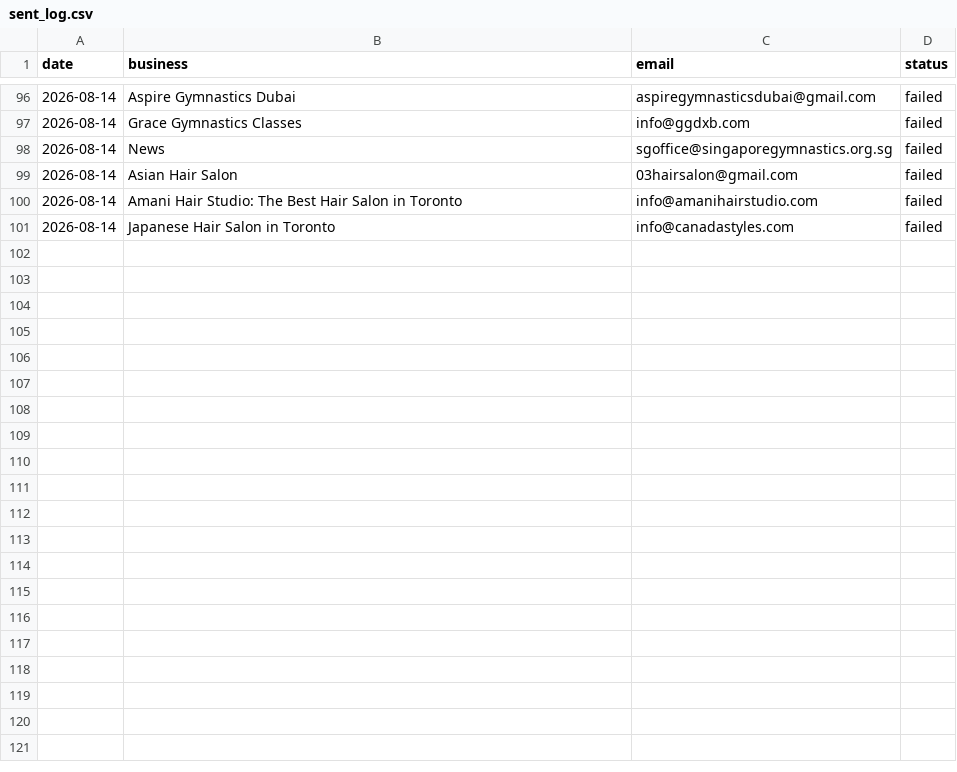
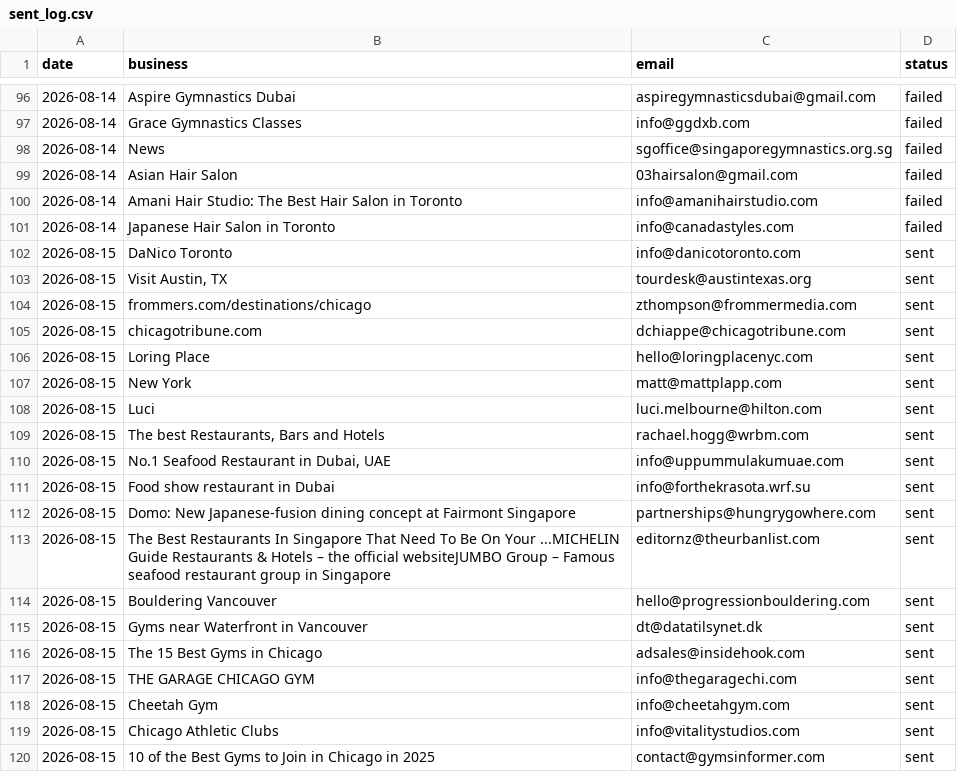
Before and after one commit to Tarunjit45/Cold-Email-Outreah-bot, a CSV file: sent_log.csv, drawn as a sheet; only a part is shown, gaps mark what is left out; the diff covers the shown part only.

```diff
--- a/sent_log.csv
+++ b/sent_log.csv
@@ -101 +101,20 @@ date,business,email,status
 2026-08-14,Japanese Hair Salon in Toronto,info@canadastyles.com,failed
+2026-08-15,DaNico Toronto,info@danicotoronto.com,sent
+2026-08-15,"Visit Austin, TX",tourdesk@austintexas.org,sent
+2026-08-15,frommers.com/destinations/chicago,zthompson@frommermedia.com,sent
+2026-08-15,chicagotribune.com,dchiappe@chicagotribune.com,sent
+2026-08-15,Loring Place,hello@loringplacenyc.com,sent
+2026-08-15,New York,matt@mattplapp.com,sent
+2026-08-15,Luci,luci.melbourne@hilton.com,sent
+2026-08-15,"The best Restaurants, Bars and Hotels",rachael.hogg@wrbm.com,sent
+2026-08-15,"No.1 Seafood Restaurant in Dubai, UAE",info@uppummulakumuae.com,sent
+2026-08-15,Food show restaurant in Dubai,info@forthekrasota.wrf.su,sent
+2026-08-15,Domo: New Japanese-fusion dining concept at Fairmont Singapore,partnerships@hungrygowhere.com,sent
+2026-08-15,The Best Restaurants In Singapore That Need To Be On Your ...MICHELIN Guide Restaurants & Hotels – the official websiteJUMBO Group – Famous seafood restaurant group in Singapore,editornz@theurbanlist.com,sent
+2026-08-15,Bouldering Vancouver,hello@progressionbouldering.com,sent
+2026-08-15,Gyms near Waterfront in Vancouver,dt@datatilsynet.dk,sent
+2026-08-15,The 15 Best Gyms in Chicago,adsales@insidehook.com,sent
+2026-08-15,THE GARAGE CHICAGO GYM,info@thegaragechi.com,sent
+2026-08-15,Cheetah Gym,info@cheetahgym.com,sent
+2026-08-15,Chicago Athletic Clubs,info@vitalitystudios.com,sent
+2026-08-15,10 of the Best Gyms to Join in Chicago in 2025,contact@gymsinformer.com,sent
```
Also changed, not shown: 31 added rows elsewhere in this file.
